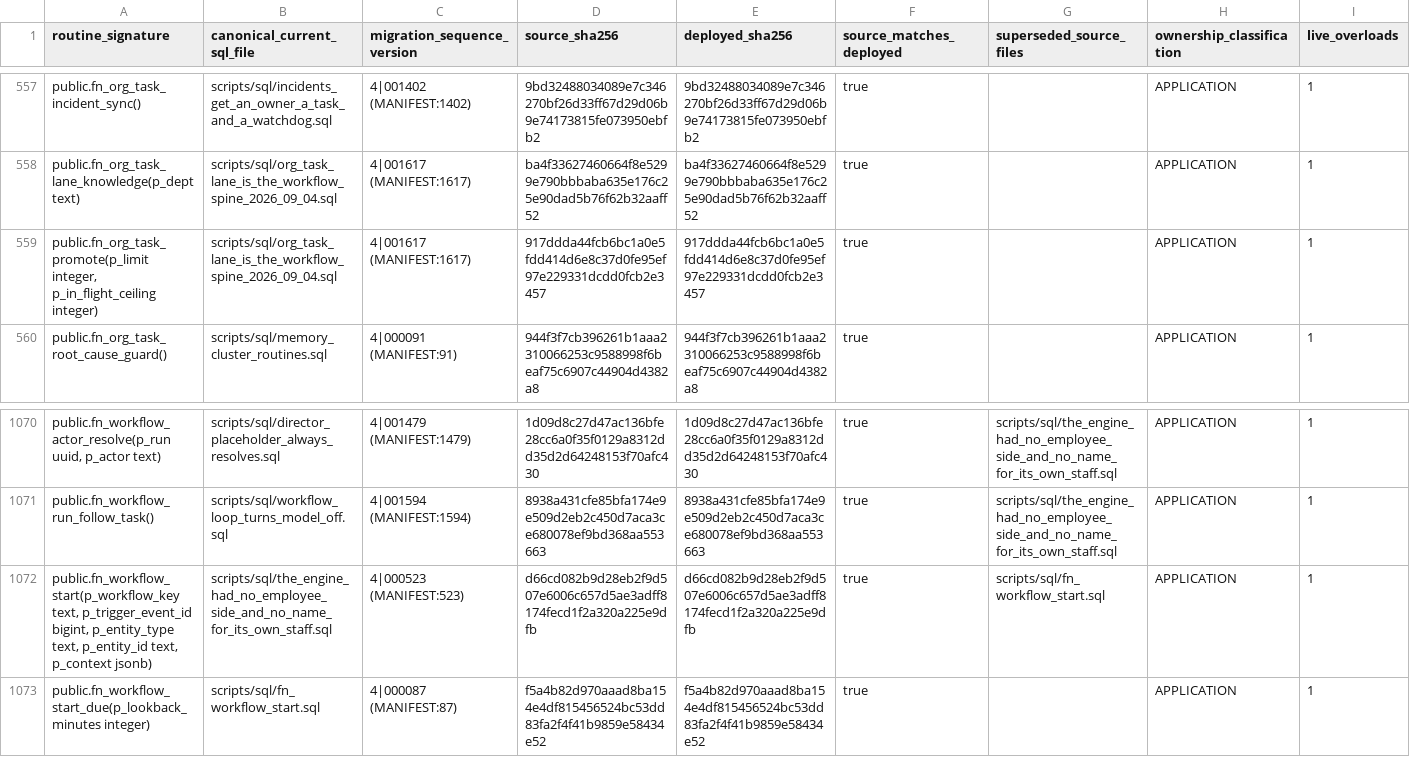
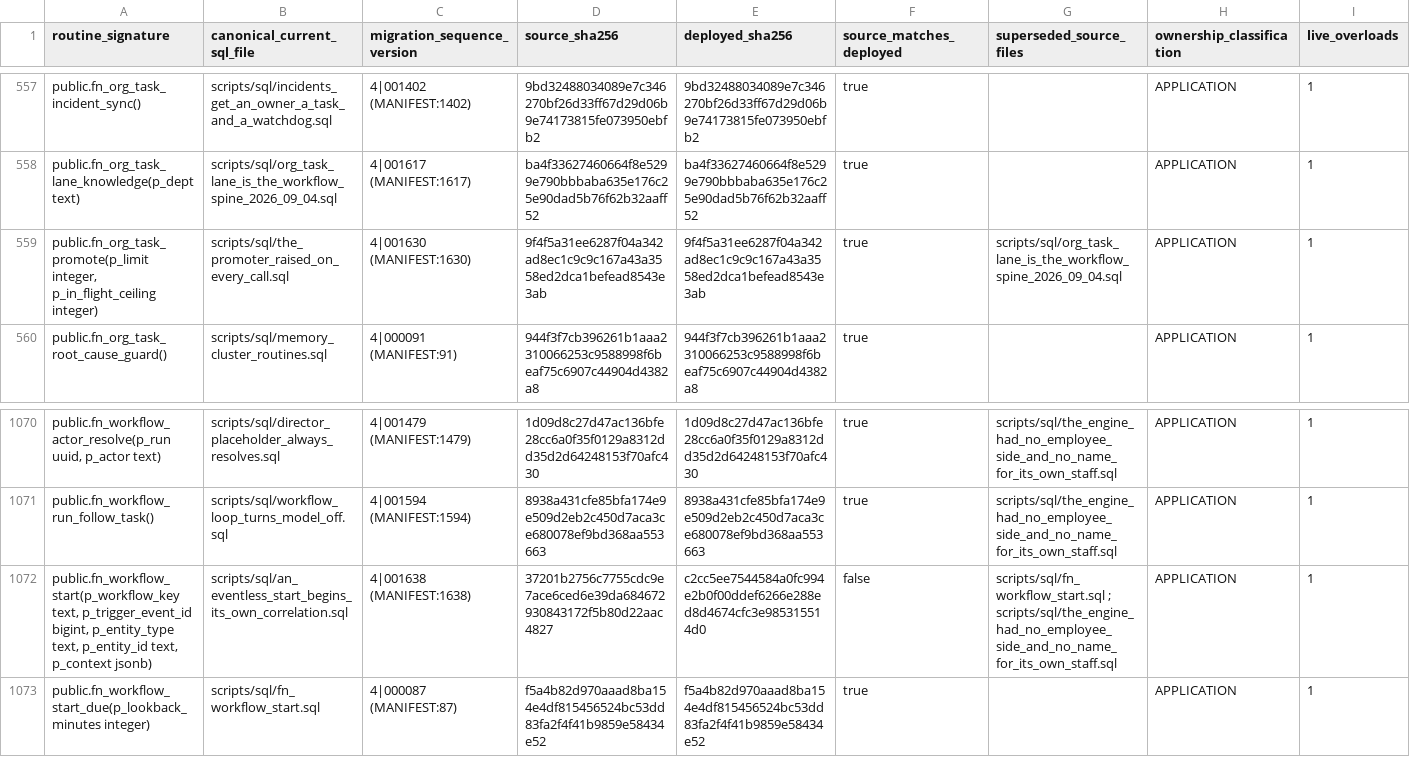
Before and after one commit to ahmadmhdnabilalzain-bot/quotesdone, a CSV file: docs/phase-c-final-kernel/CANONICAL_ROUTINE_MANIFEST.csv, drawn as a sheet; only a part is shown, gaps mark what is left out; the diff names each change by its address in the sheet, - before the commit and + after, or states it on an @@ line.

```diff
--- a/docs/phase-c-final-kernel/CANONICAL_ROUTINE_MANIFEST.csv
+++ b/docs/phase-c-final-kernel/CANONICAL_ROUTINE_MANIFEST.csv
-B559 (canonical_current_sql_file): scripts/sql/org_task_lane_is_the_workflow_spine_2026_09_04.sql
+B559 (canonical_current_sql_file): scripts/sql/the_promoter_raised_on_every_call.sql
-C559 (migration_sequence_version): 4|001617 (MANIFEST:1617)
+C559 (migration_sequence_version): 4|001630 (MANIFEST:1630)
-D559 (source_sha256): 917ddda44fcb6bc1a0e5fdd414d6e8c37d0fe95ef97e229331dcdd0fcb2e3457
+D559 (source_sha256): 9f4f5a31ee6287f04a342ad8ec1c9c9c167a43a3558ed2dca1befead8543e3ab
-E559 (deployed_sha256): 917ddda44fcb6bc1a0e5fdd414d6e8c37d0fe95ef97e229331dcdd0fcb2e3457
+E559 (deployed_sha256): 9f4f5a31ee6287f04a342ad8ec1c9c9c167a43a3558ed2dca1befead8543e3ab
-G559 (superseded_source_files): (empty)
+G559 (superseded_source_files): scripts/sql/org_task_lane_is_the_workflow_spine_2026_09_04.sql
-B1072 (canonical_current_sql_file): scripts/sql/the_engine_had_no_employee_side_and_no_name_for_its_own_staff.sql
+B1072 (canonical_current_sql_file): scripts/sql/an_eventless_start_begins_its_own_correlation.sql
-C1072 (migration_sequence_version): 4|000523 (MANIFEST:523)
+C1072 (migration_sequence_version): 4|001638 (MANIFEST:1638)
-D1072 (source_sha256): d66cd082b9d28eb2f9d507e6006c657d5ae3adff8174fecd1f2a320a225e9dfb
+D1072 (source_sha256): 37201b2756c7755cdc9e7ace6ced6e39da684672930843172f5b80d22aac4827
-E1072 (deployed_sha256): d66cd082b9d28eb2f9d507e6006c657d5ae3adff8174fecd1f2a320a225e9dfb
+E1072 (deployed_sha256): c2cc5ee7544584a0fc994e2b0f00ddef6266e288ed8d4674cfc3e985315514d0
-F1072 (source_matches_deployed): true
+F1072 (source_matches_deployed): false
-G1072 (superseded_source_files): scripts/sql/fn_workflow_start.sql
+G1072 (superseded_source_files): scripts/sql/fn_workflow_start.sql ; scripts/sql/the_engine_had_no_employee_side_and_no_name_for_its_own_staff.sql
```
Also changed, not shown: 4 other files.
